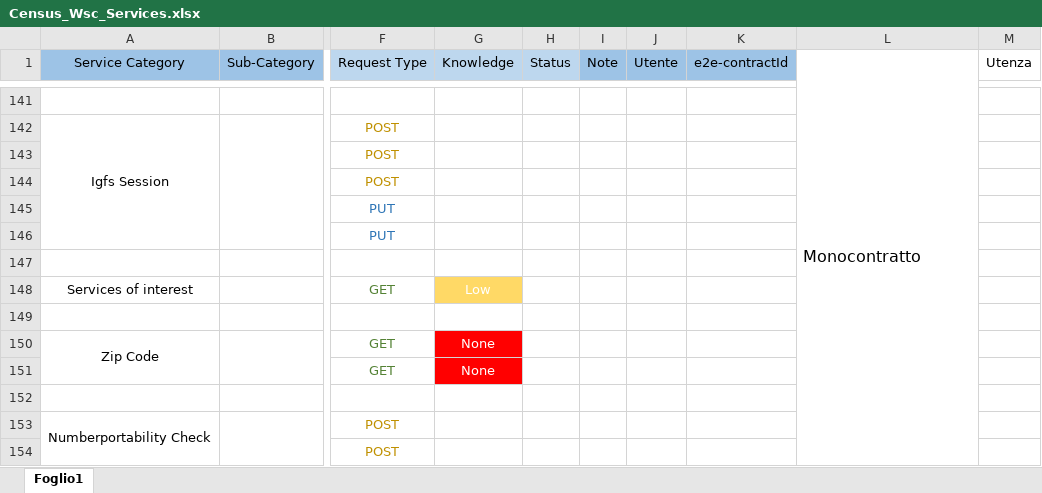
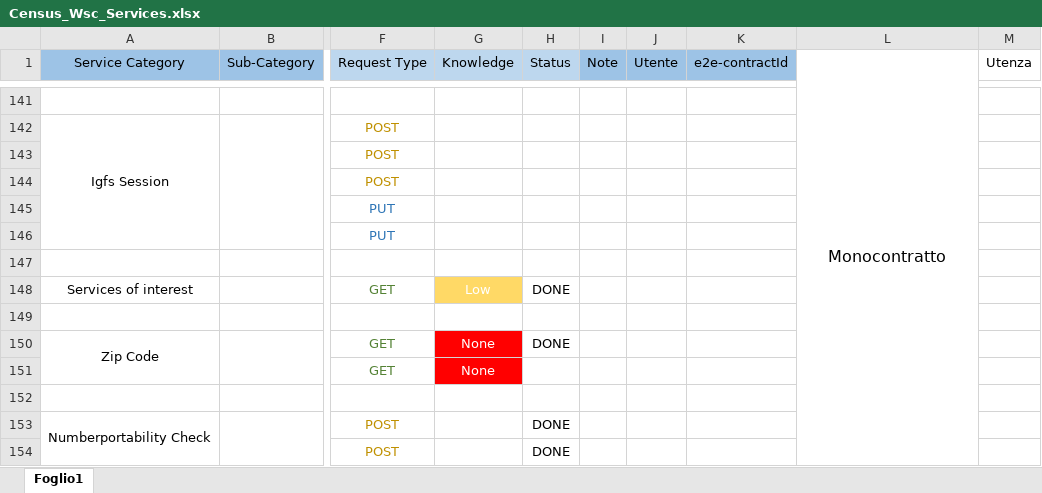
Before and after one commit to skylauriam/PostmanCollection_AutomationAPI, an Excel workbook: Census_Wsc_Services.xlsx, sheet Foglio1, drawn as a sheet; only a part is shown, gaps mark what is left out; values as stored, in another font and other column widths than the file's, no borders; the diff covers the shown part only; the diff names each change by its address in the sheet, - before the commit and + after, or states it on an @@ line.

Commit message:
Update collection, data and environment file

```diff
--- a/Census_Wsc_Services.xlsx (sheet Foglio1)
+++ b/Census_Wsc_Services.xlsx (sheet Foglio1)
-L1 alignment: left
+L1 alignment: center
-H148 (Status): (empty)
+H148 (Status): DONE
-H150 (Status): (empty)
+H150 (Status): DONE
-H153:H154 (Status): (empty)
+H153:H154 (Status): DONE
```
Also changed, not shown: 1 added row and 29 edited cells elsewhere in this sheet, 6 other files.
